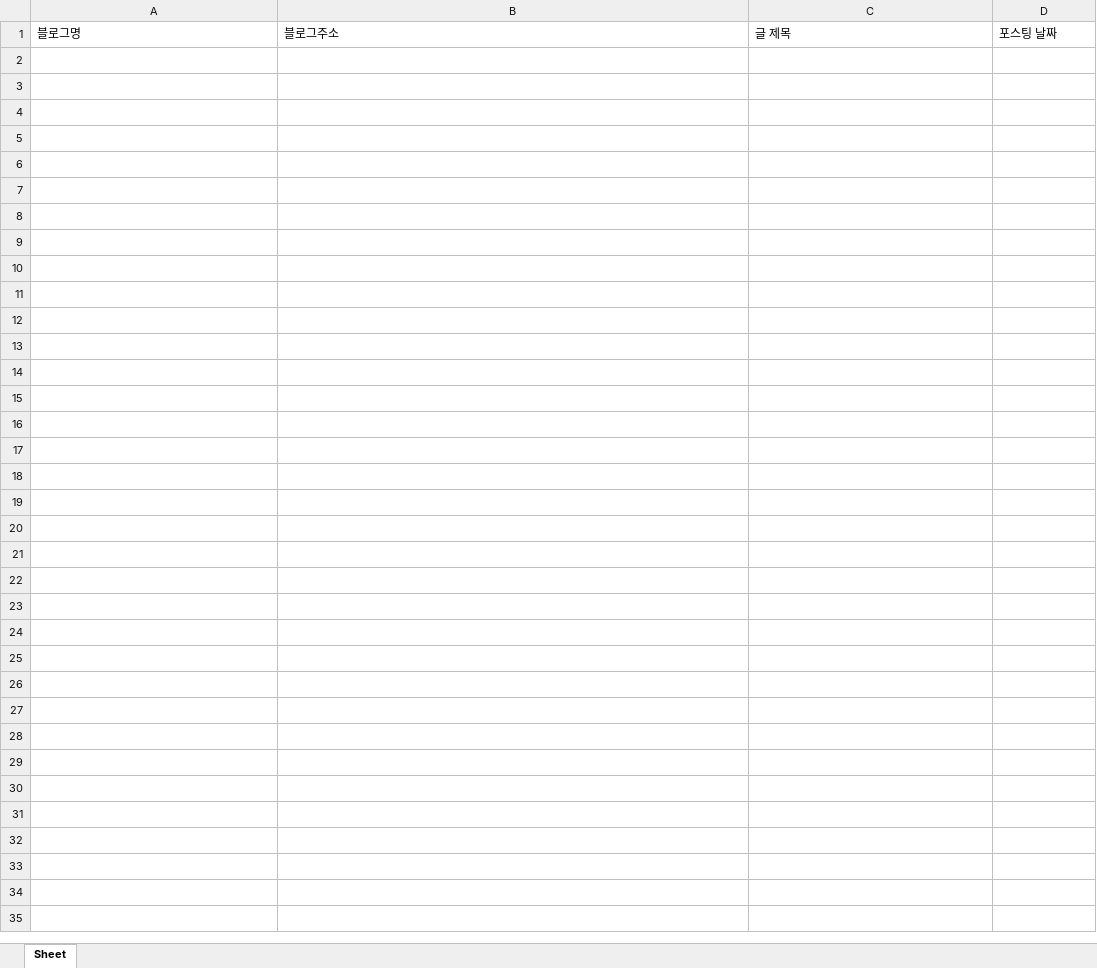
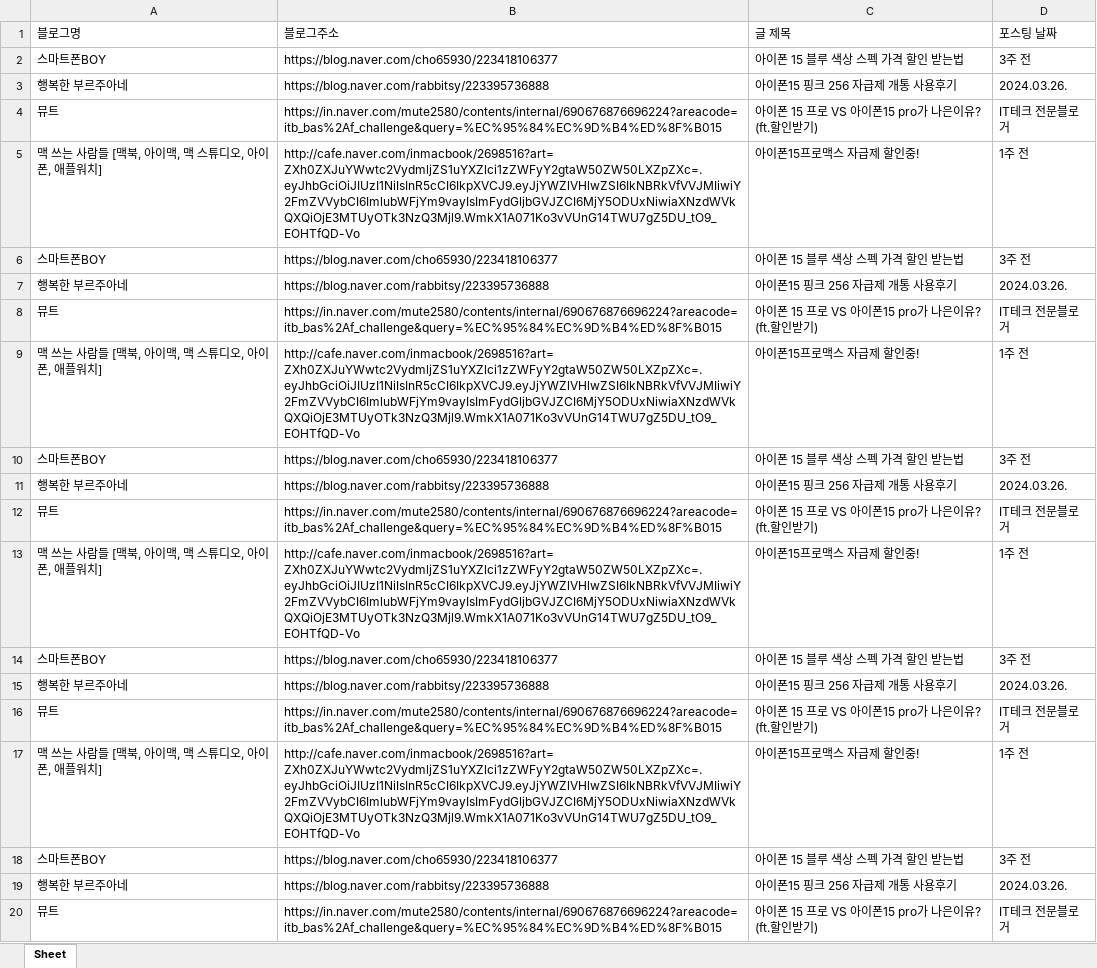
Before and after one commit to papasmf1/python240508, an Excel workbook: 아이폰15_blog_data.xlsx, sheet Sheet, drawn as a sheet; only a part is shown; values as stored, in another font and other column widths than the file's, no borders; the diff covers the shown part only; the diff names each change by its address in the sheet, - before the commit and + after, or states it on an @@ line.

```diff
--- a/아이폰15_blog_data.xlsx (sheet Sheet)
+++ b/아이폰15_blog_data.xlsx (sheet Sheet)
+row 2: 스마트폰BOY | https://blog.naver.com/cho65930/223418106377 | 아이폰 15 블루 색상 스펙 가격 할인 받는법 | 3주 전
+row 3: 행복한 부르주아네 | https://blog.naver.com/rabbitsy/223395736888 | 아이폰15 핑크 256 자급제 개통 사용후기 | 2024.03.26.
+row 4: 뮤트 | https://in.naver.com/mute2580/contents/internal/690676876696224?areacode=itb_bas%2Af_challenge&query=%EC%95%84%EC%9D%B4%ED%8F%B015 | 아이폰 15 프로 VS 아이폰15 pro가 나은이유? (ft.할인받기) | IT테크 전문블로거
+row 5: 맥 쓰는 사람들 [맥북, 아이맥, 맥 스튜디오, 아이폰, 애플워치] | http://cafe.naver.com/inmacbook/2698516?art=ZXh0ZXJuYWwtc2VydmljZS1uYXZlci1zZWFyY2gtaW50ZW50LXZpZXc=.eyJhbGciOiJIUzI1NiIsInR5cCI6IkpXVCJ9.eyJjYWZlVHlwZSI6IkNBRkVfVVJMIiwiY2FmZVVybCI6ImlubWFjYm9vayIsImFydGljbGVJZCI6MjY5ODUxNiwiaXNzdWVkQXQiOjE3MTUyOTk3NzQ3Mjl9.WmkX1A071Ko3vVUnG14TWU7gZ5DU_tO9_EOHTfQD-Vo | 아이폰15프로맥스 자급제 할인중! | 1주 전
+row 6: 스마트폰BOY | https://blog.naver.com/cho65930/223418106377 | 아이폰 15 블루 색상 스펙 가격 할인 받는법 | 3주 전
+row 7: 행복한 부르주아네 | https://blog.naver.com/rabbitsy/223395736888 | 아이폰15 핑크 256 자급제 개통 사용후기 | 2024.03.26.
+row 8: 뮤트 | https://in.naver.com/mute2580/contents/internal/690676876696224?areacode=itb_bas%2Af_challenge&query=%EC%95%84%EC%9D%B4%ED%8F%B015 | 아이폰 15 프로 VS 아이폰15 pro가 나은이유? (ft.할인받기) | IT테크 전문블로거
+row 9: 맥 쓰는 사람들 [맥북, 아이맥, 맥 스튜디오, 아이폰, 애플워치] | http://cafe.naver.com/inmacbook/2698516?art=ZXh0ZXJuYWwtc2VydmljZS1uYXZlci1zZWFyY2gtaW50ZW50LXZpZXc=.eyJhbGciOiJIUzI1NiIsInR5cCI6IkpXVCJ9.eyJjYWZlVHlwZSI6IkNBRkVfVVJMIiwiY2FmZVVybCI6ImlubWFjYm9vayIsImFydGljbGVJZCI6MjY5ODUxNiwiaXNzdWVkQXQiOjE3MTUyOTk3NzQ3Mjl9.WmkX1A071Ko3vVUnG14TWU7gZ5DU_tO9_EOHTfQD-Vo | 아이폰15프로맥스 자급제 할인중! | 1주 전
+row 10: 스마트폰BOY | https://blog.naver.com/cho65930/223418106377 | 아이폰 15 블루 색상 스펙 가격 할인 받는법 | 3주 전
+row 11: 행복한 부르주아네 | https://blog.naver.com/rabbitsy/223395736888 | 아이폰15 핑크 256 자급제 개통 사용후기 | 2024.03.26.
+row 12: 뮤트 | https://in.naver.com/mute2580/contents/internal/690676876696224?areacode=itb_bas%2Af_challenge&query=%EC%95%84%EC%9D%B4%ED%8F%B015 | 아이폰 15 프로 VS 아이폰15 pro가 나은이유? (ft.할인받기) | IT테크 전문블로거
+row 13: 맥 쓰는 사람들 [맥북, 아이맥, 맥 스튜디오, 아이폰, 애플워치] | http://cafe.naver.com/inmacbook/2698516?art=ZXh0ZXJuYWwtc2VydmljZS1uYXZlci1zZWFyY2gtaW50ZW50LXZpZXc=.eyJhbGciOiJIUzI1NiIsInR5cCI6IkpXVCJ9.eyJjYWZlVHlwZSI6IkNBRkVfVVJMIiwiY2FmZVVybCI6ImlubWFjYm9vayIsImFydGljbGVJZCI6MjY5ODUxNiwiaXNzdWVkQXQiOjE3MTUyOTk3NzQ3Mjl9.WmkX1A071Ko3vVUnG14TWU7gZ5DU_tO9_EOHTfQD-Vo | 아이폰15프로맥스 자급제 할인중! | 1주 전
+row 14: 스마트폰BOY | https://blog.naver.com/cho65930/223418106377 | 아이폰 15 블루 색상 스펙 가격 할인 받는법 | 3주 전
+row 15: 행복한 부르주아네 | https://blog.naver.com/rabbitsy/223395736888 | 아이폰15 핑크 256 자급제 개통 사용후기 | 2024.03.26.
+row 16: 뮤트 | https://in.naver.com/mute2580/contents/internal/690676876696224?areacode=itb_bas%2Af_challenge&query=%EC%95%84%EC%9D%B4%ED%8F%B015 | 아이폰 15 프로 VS 아이폰15 pro가 나은이유? (ft.할인받기) | IT테크 전문블로거
+row 17: 맥 쓰는 사람들 [맥북, 아이맥, 맥 스튜디오, 아이폰, 애플워치] | http://cafe.naver.com/inmacbook/2698516?art=ZXh0ZXJuYWwtc2VydmljZS1uYXZlci1zZWFyY2gtaW50ZW50LXZpZXc=.eyJhbGciOiJIUzI1NiIsInR5cCI6IkpXVCJ9.eyJjYWZlVHlwZSI6IkNBRkVfVVJMIiwiY2FmZVVybCI6ImlubWFjYm9vayIsImFydGljbGVJZCI6MjY5ODUxNiwiaXNzdWVkQXQiOjE3MTUyOTk3NzQ3Mjl9.WmkX1A071Ko3vVUnG14TWU7gZ5DU_tO9_EOHTfQD-Vo | 아이폰15프로맥스 자급제 할인중! | 1주 전
+row 18: 스마트폰BOY | https://blog.naver.com/cho65930/223418106377 | 아이폰 15 블루 색상 스펙 가격 할인 받는법 | 3주 전
+row 19: 행복한 부르주아네 | https://blog.naver.com/rabbitsy/223395736888 | 아이폰15 핑크 256 자급제 개통 사용후기 | 2024.03.26.
+row 20: 뮤트 | https://in.naver.com/mute2580/contents/internal/690676876696224?areacode=itb_bas%2Af_challenge&query=%EC%95%84%EC%9D%B4%ED%8F%B015 | 아이폰 15 프로 VS 아이폰15 pro가 나은이유? (ft.할인받기) | IT테크 전문블로거
```
Also changed, not shown: 377 added rows elsewhere in this sheet, 2 other files.
